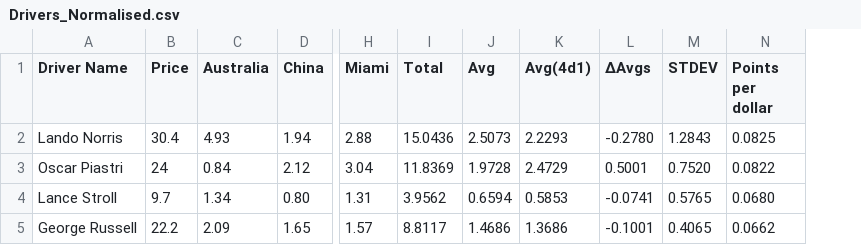
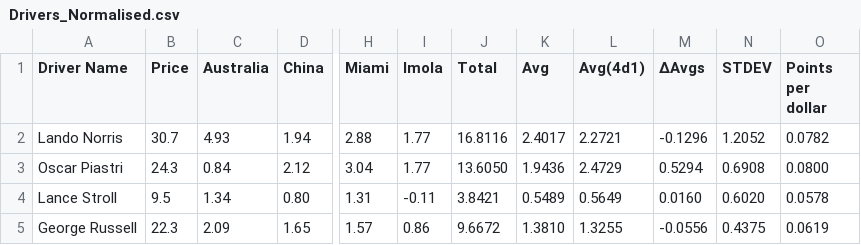
Before and after one commit to AelinaXY/F1-Point-Calc, a CSV file: src/main/resources/Drivers_Normalised.csv, drawn as a sheet; only a part is shown, gaps mark what is left out; addresses are those after the commit; the diff covers the shown part only; the diff names each change by its address in the sheet, - before the commit and + after, or states it on an @@ line.

```diff
--- a/src/main/resources/Drivers_Normalised.csv
+++ b/src/main/resources/Drivers_Normalised.csv
+column I (Imola), rows 2-5: 1.77 | 1.77 | -0.11 | 0.86
-B2 (Price): 30.4
+B2 (Price): 30.7
-J2 (Total): 15.0436
+J2 (Total): 16.8116
-K2 (Avg): 2.5073
+K2 (Avg): 2.4017
-L2 (Avg(4d1)): 2.2293
+L2 (Avg(4d1)): 2.2721
-M2 (ΔAvgs): -0.2780
+M2 (ΔAvgs): -0.1296
-N2 (STDEV): 1.2843
+N2 (STDEV): 1.2052
-O2 (Points per dollar): 0.0825
+O2 (Points per dollar): 0.0782
-B3 (Price): 24
+B3 (Price): 24.3
-J3 (Total): 11.8369
+J3 (Total): 13.6050
-K3 (Avg): 1.9728
+K3 (Avg): 1.9436
-M3 (ΔAvgs): 0.5001
+M3 (ΔAvgs): 0.5294
-N3 (STDEV): 0.7520
+N3 (STDEV): 0.6908
-O3 (Points per dollar): 0.0822
+O3 (Points per dollar): 0.0800
-B4 (Price): 9.7
+B4 (Price): 9.5
-J4 (Total): 3.9562
+J4 (Total): 3.8421
-K4 (Avg): 0.6594
+K4 (Avg): 0.5489
-L4 (Avg(4d1)): 0.5853
+L4 (Avg(4d1)): 0.5649
-M4 (ΔAvgs): -0.0741
+M4 (ΔAvgs): 0.0160
-N4 (STDEV): 0.5765
+N4 (STDEV): 0.6020
-O4 (Points per dollar): 0.0680
+O4 (Points per dollar): 0.0578
-B5 (Price): 22.2
+B5 (Price): 22.3
-J5 (Total): 8.8117
+J5 (Total): 9.6672
-K5 (Avg): 1.4686
+K5 (Avg): 1.3810
-L5 (Avg(4d1)): 1.3686
+L5 (Avg(4d1)): 1.3255
-M5 (ΔAvgs): -0.1001
+M5 (ΔAvgs): -0.0556
-N5 (STDEV): 0.4065
+N5 (STDEV): 0.4375
-O5 (Points per dollar): 0.0662
+O5 (Points per dollar): 0.0619
```
Also changed, not shown: 108 edited cells elsewhere in this file, src/main/resources/Drivers_Output.csv, src/main/resources/Teams_Normalised.csv, 2 other files.
